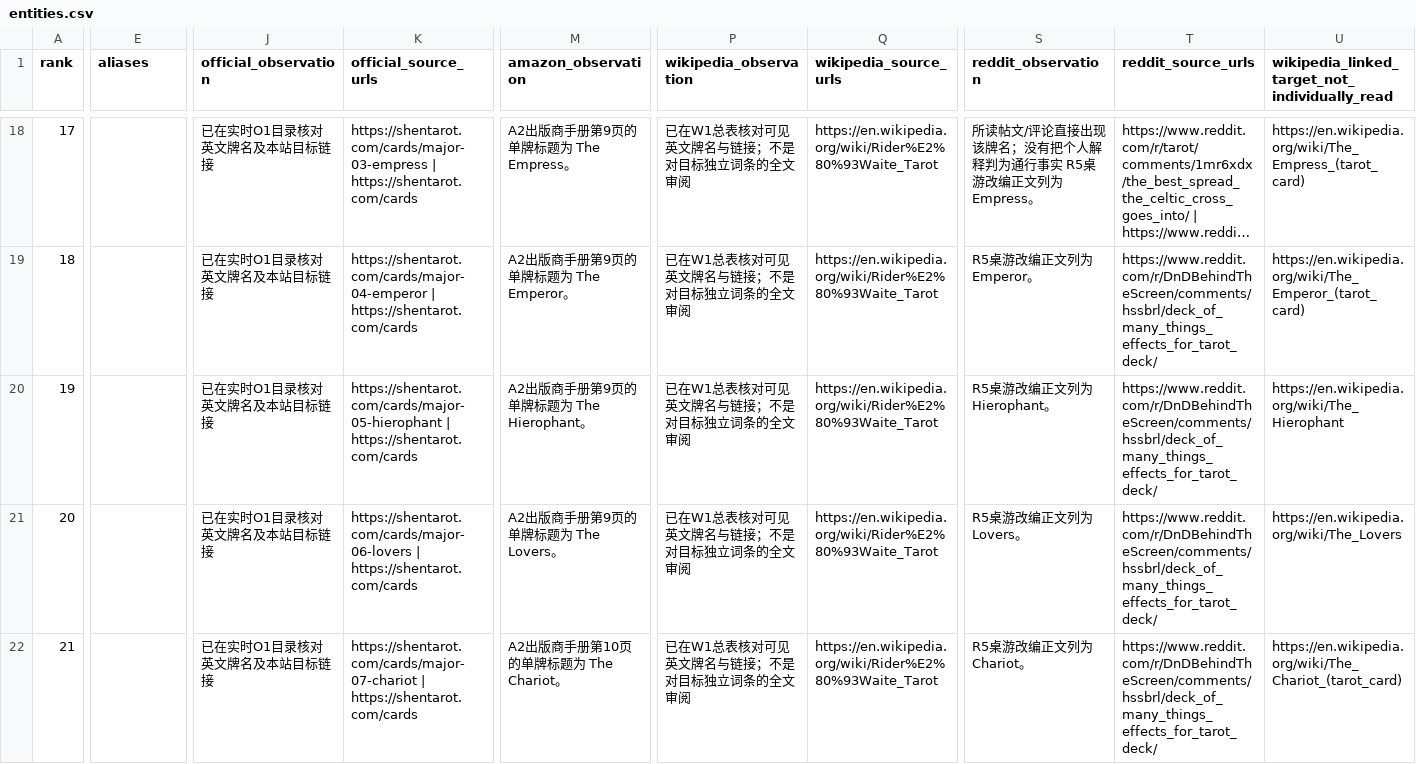
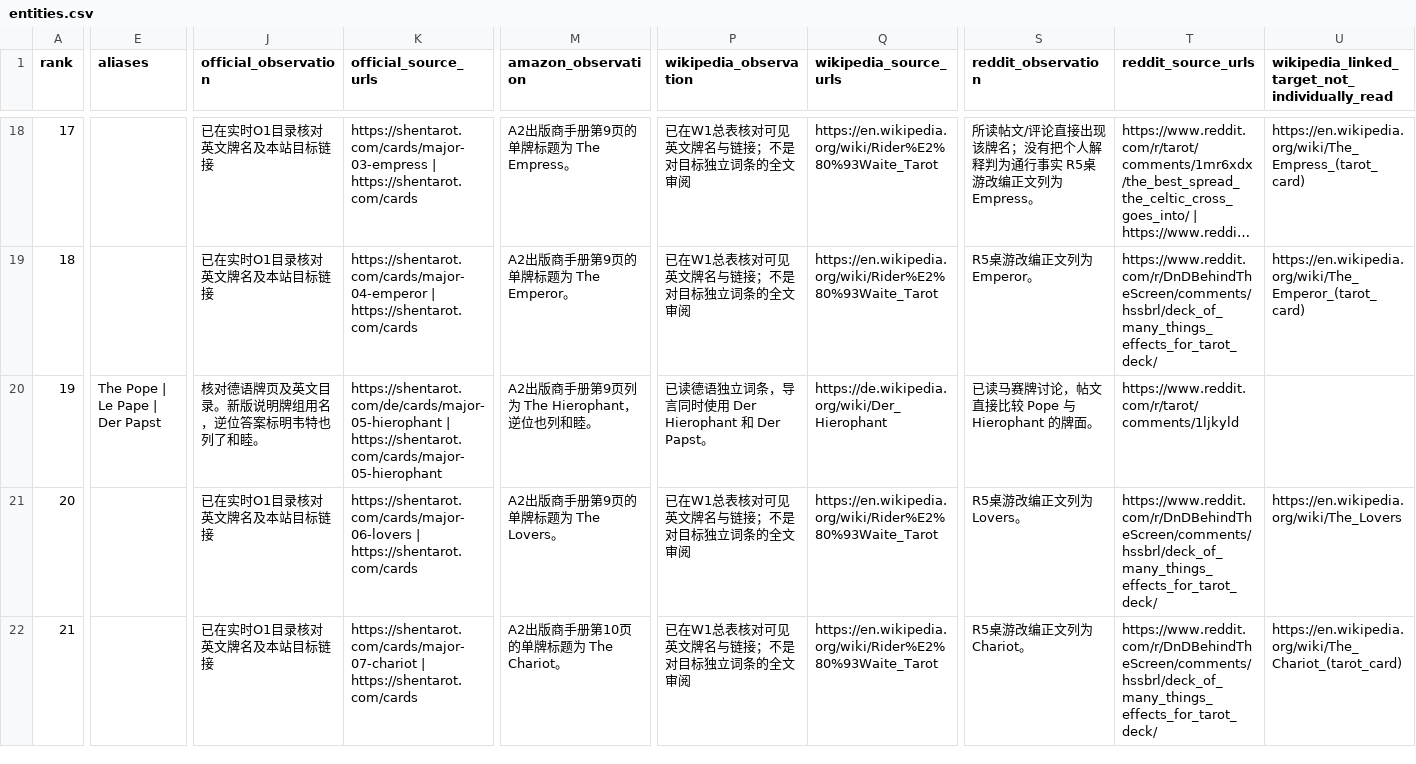
Before and after one commit to Yunlong2601/tarot-app, a CSV file: docs/geo-tarot-2026-11-07/entities.csv, drawn as a sheet; only a part is shown, gaps mark what is left out; long unchanged cells end in …; the diff covers the shown part only; the diff names each change by its address in the sheet, - before the commit and + after, or states it on an @@ line.

Commit message:
Clarify Hierophant deck names and reversed meaning (#76)
* Record German Hierophant citation samples

* Clarify Hierophant deck names and reversed meaning

---------

Co-authored-by: SHENYUNLONG <syl@SHENYUNLONGs-Mac-mini.local>

```diff
--- a/docs/geo-tarot-2026-11-07/entities.csv
+++ b/docs/geo-tarot-2026-11-07/entities.csv
-E20 (aliases): (empty)
+E20 (aliases): The Pope | Le Pape | Der Papst
-J20 (official_observation): 已在实时O1目录核对英文牌名及本站目标链接
+J20 (official_observation): 核对德语牌页及英文目录。新版说明牌组用名，逆位答案标明韦特也列了和睦。
-K20 (official_source_urls): https://shentarot.com/cards/major-05-hierophant | https://shentarot.com/cards
+K20 (official_source_urls): https://shentarot.com/de/cards/major-05-hierophant | https://shentarot.com/cards/major-05-hierophant
-M20 (amazon_observation): A2出版商手册第9页的单牌标题为 The Hierophant。
+M20 (amazon_observation): A2出版商手册第9页列为 The Hierophant，逆位也列和睦。
-P20 (wikipedia_observation): 已在W1总表核对可见英文牌名与链接；不是对目标独立词条的全文审阅
+P20 (wikipedia_observation): 已读德语独立词条，导言同时使用 Der Hierophant 和 Der Papst。
-Q20 (wikipedia_source_urls): https://en.wikipedia.org/wiki/Rider%E2%80%93Waite_Tarot
+Q20 (wikipedia_source_urls): https://de.wikipedia.org/wiki/Der_Hierophant
-S20 (reddit_observation): R5桌游改编正文列为 Hierophant。
+S20 (reddit_observation): 已读马赛牌讨论，帖文直接比较 Pope 与 Hierophant 的牌面。
-T20 (reddit_source_urls): https://www.reddit.com/r/DnDBehindTheScreen/comments/hssbrl/deck_of_many_things_effects_for_tarot_deck/
+T20 (reddit_source_urls): https://www.reddit.com/r/tarot/comments/1ljkyld
-U20: https://en.wikipedia.org/wiki/The_Hierophant
+U20: (empty)
```
Also changed, not shown: 3 edited cells elsewhere in this file, 18 other files.
